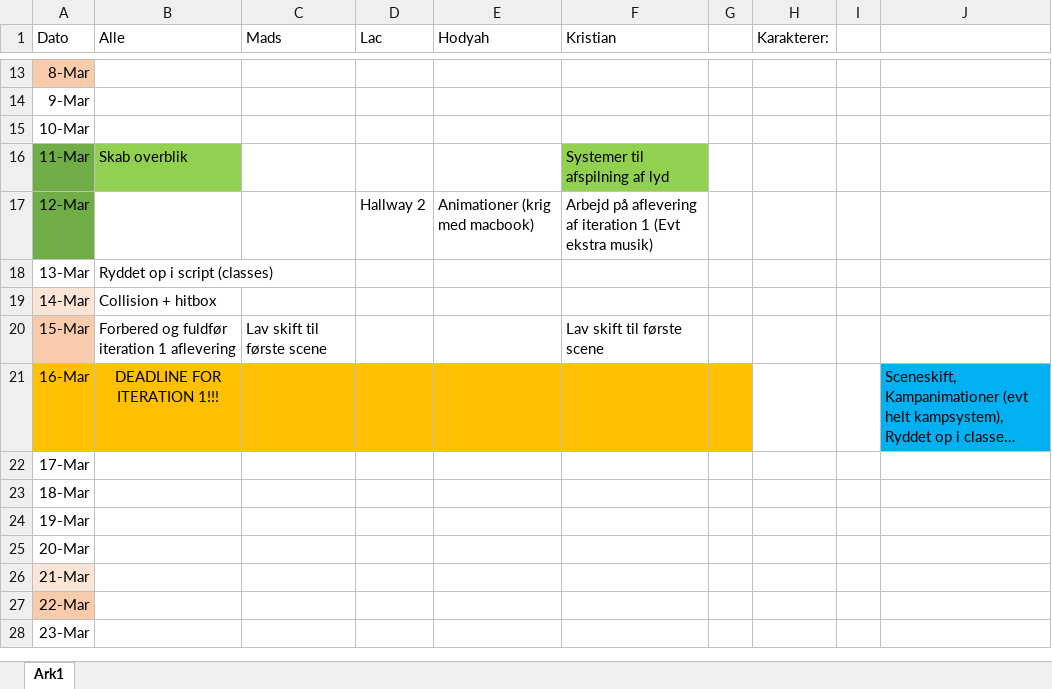
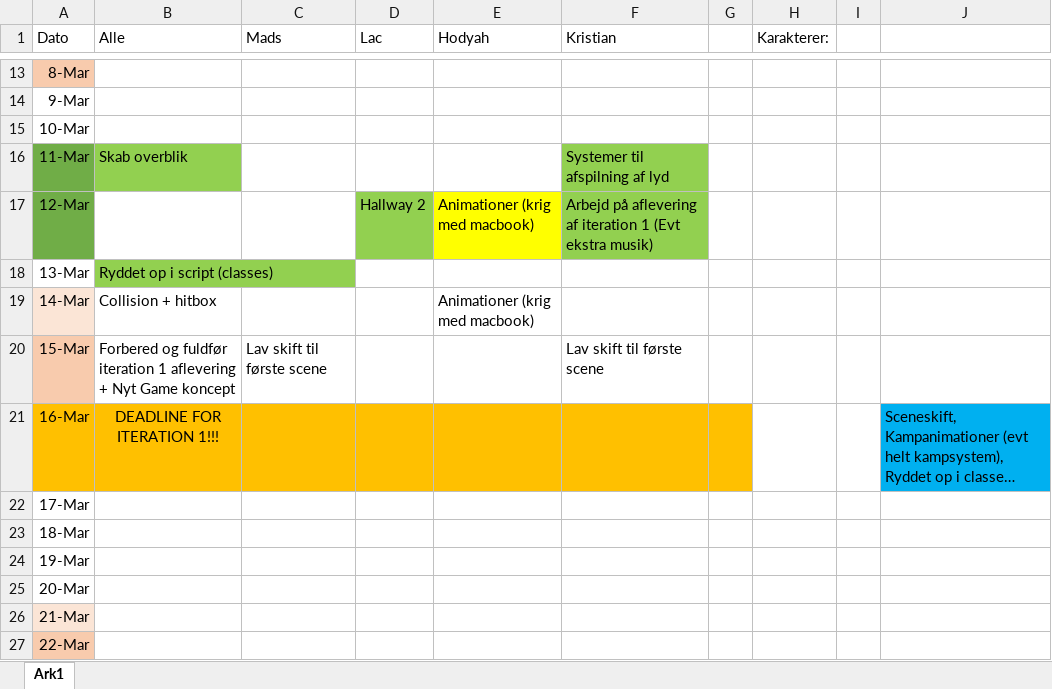
Before and after one commit to froemosen/Life-Of-Mark---After-Iteration-0, an Excel workbook: Skriftlige Produkter/Tidsplan.xlsx, sheet Ark1, drawn as a sheet; only a part is shown, gaps mark what is left out; the shorter side is filled out with more unchanged rows; long unchanged cells end in …; values as stored, in another font and other column widths than the file's, no borders; the diff names each change by its address in the sheet, - before the commit and + after, or states it on an @@ line.

```diff
--- a/Skriftlige Produkter/Tidsplan.xlsx (sheet Ark1)
+++ b/Skriftlige Produkter/Tidsplan.xlsx (sheet Ark1)
-D17 fill: none
+D17 fill: #92D050
-E17 fill: none
+E17 fill: #FFFF00
-F17 fill: none
+F17 fill: #92D050
-B18 fill: none
+B18 fill: #92D050
-E19 (Hodyah): (empty)
+E19 (Hodyah): Animationer (krig med macbook)
-B20 (Alle): …1 aflevering
+B20 (Alle): …1 aflevering + Nyt Game koncept
```
Also changed, not shown: 7 other files.
